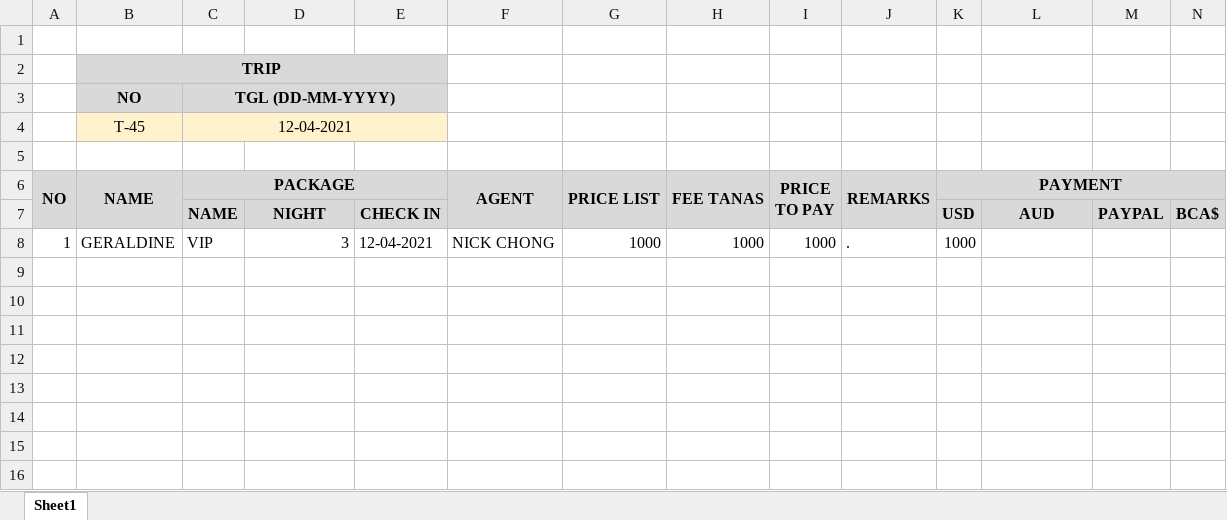
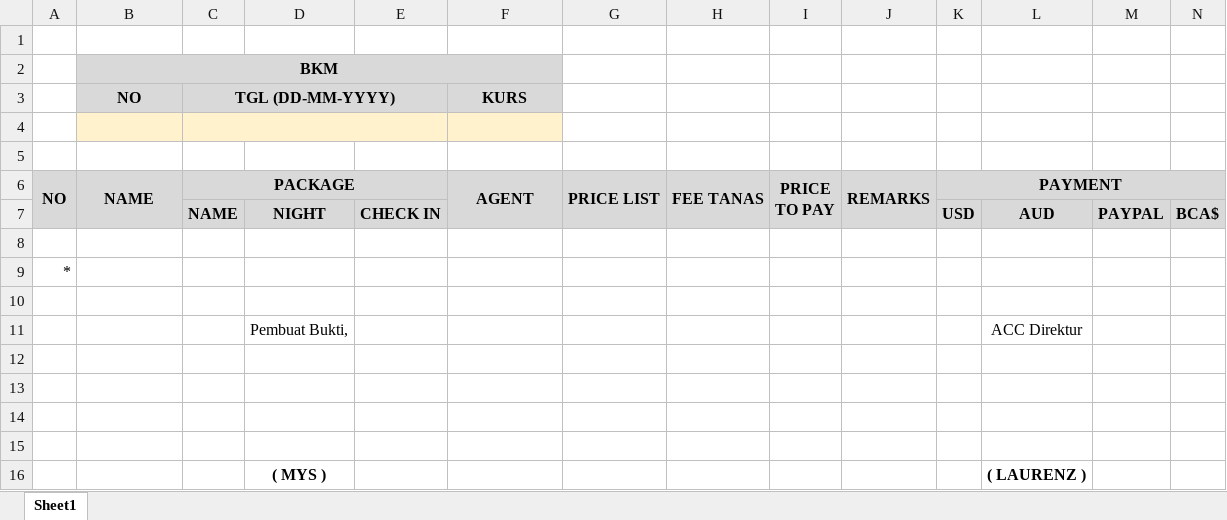
Before and after one commit to selarassolusindo/sia2, an Excel workbook: import/import_template.xlsx, sheet Sheet1, drawn as a sheet; only a part is shown; values as stored, in another font and other column widths than the file's, no borders; removed rows and columns are numbered as before the commit, all else as after; rows hold the shown columns only; the diff names each change by its address in the sheet, - before the commit and + after, or states it on an @@ line.

```diff
--- a/import/import_template.xlsx (sheet Sheet1)
+++ b/import/import_template.xlsx (sheet Sheet1)
-B2 (NO): TRIP
+B2 (NO): BKM
-B2:E2 merged
+B2:F2 merged
-F2:F3 fill: none
+F2:F3 fill: #D9D9D9
-F3: (empty)
+F3: KURS
-row 4:  | T-45 | 12-04-2021
+row 4: (empty)
-F4 fill: none
+F4 fill: #FFF2CC
-row 8: 1 | GERALDINE | VIP | 3 | 12-04-2021 | NICK CHONG | 1000 | 1000 | 1000 | . | 1000
+row 8: (empty)
+row 9: *
+row 10: (empty)
+row 11:  |  |  | Pembuat Bukti, |  |  |  |  |  |  |  | ACC Direktur
+row 12: (empty)
+row 13: (empty)
+row 14: (empty)
+row 15: (empty)
+row 16:  |  |  | ( MYS ) |  |  |  |  |  |  |  | ( LAURENZ )
```
